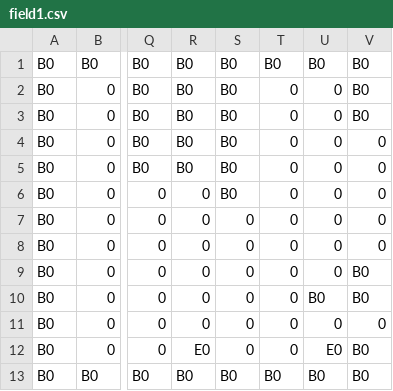
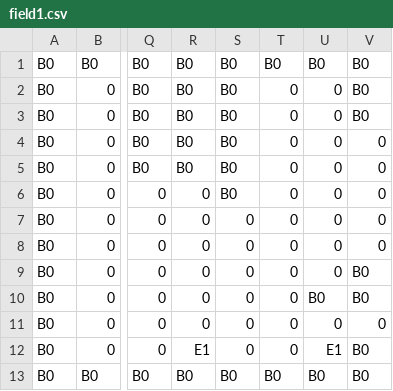
Before and after one commit to AkiraFuku/AL4SLAN, a CSV file: Resources/Stage/field1.csv, drawn as a sheet; only a part is shown, gaps mark what is left out; the diff names each change by its address in the sheet, - before the commit and + after, or states it on an @@ line.

```diff
--- a/Resources/Stage/field1.csv
+++ b/Resources/Stage/field1.csv
-R12: E0
+R12: E1
-U12: E0
+U12: E1
```
Also changed, not shown: 1 other file.
